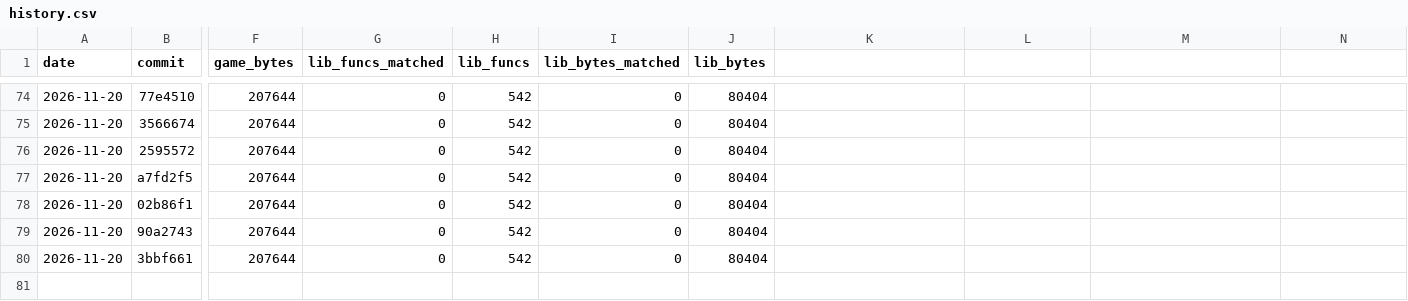
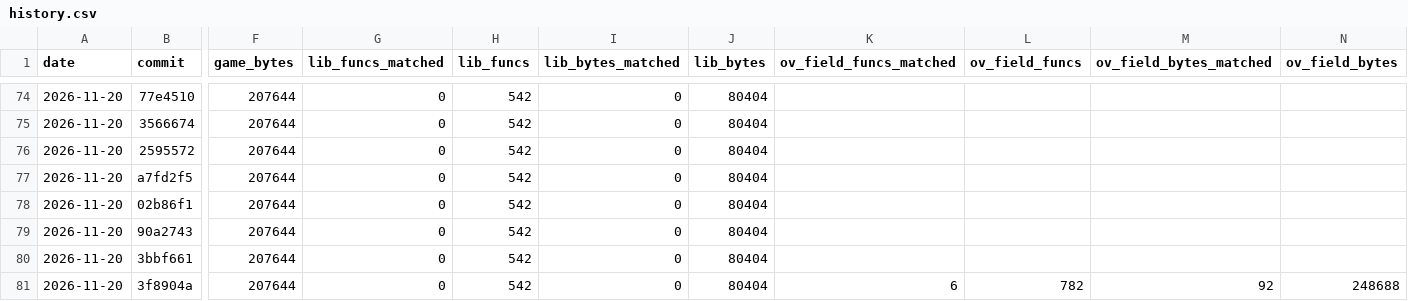
Before and after one commit to TheSaltsmith69/chronocross_decomp, a CSV file: progress/history.csv, drawn as a sheet; only a part is shown, gaps mark what is left out; rows hold the shown columns only; the diff names each change by its address in the sheet, - before the commit and + after, or states it on an @@ line.

Commit message:
Update progress snapshot

```diff
--- a/progress/history.csv
+++ b/progress/history.csv
-K1: (empty)
+K1: ov_field_funcs_matched
-L1: (empty)
+L1: ov_field_funcs
-M1: (empty)
+M1: ov_field_bytes_matched
-N1: (empty)
+N1: ov_field_bytes
+row 81: 2026-11-20 | 3f8904a | 207644 | 0 | 542 | 0 | 80404 | 6 | 782 | 92 | 248688
```
Also changed, not shown: progress/files.csv.
